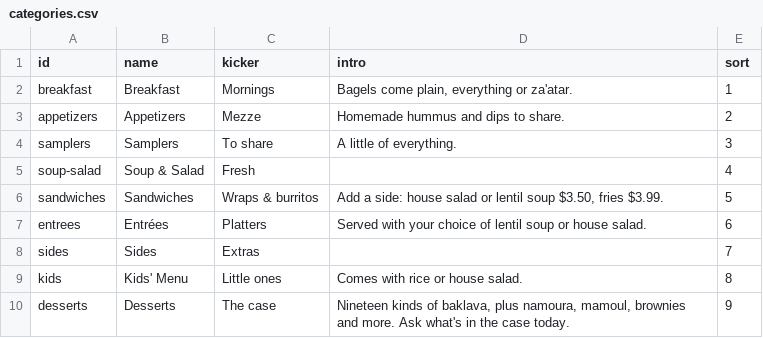
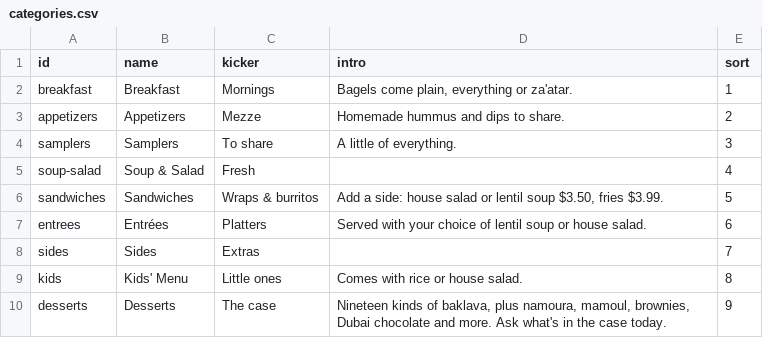
Before and after one commit to Ab-Aljazaeri/Cello-Website, a CSV file: data/categories.csv, drawn as a sheet.

```diff
--- a/data/categories.csv
+++ b/data/categories.csv
@@ -9,2 +9,2 @@ sides,Sides,Extras,,7
 kids,Kids' Menu,Little ones,Comes with rice or house salad.,8
-desserts,Desserts,The case,"Nineteen kinds of baklava, plus namoura, mamoul, brownies and more. Ask what's in the case today.",9
+desserts,Desserts,The case,"Nineteen kinds of baklava, plus namoura, mamoul, brownies, Dubai chocolate and more. Ask what's in the case today.",9
```
Also changed, not shown: data/menu-items.csv, 21 other files.
